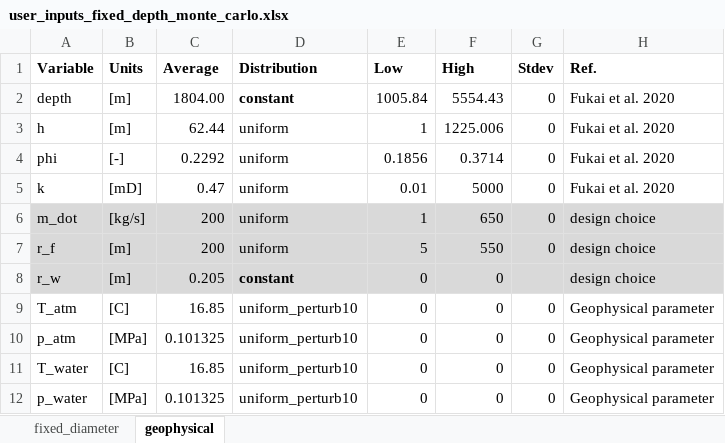
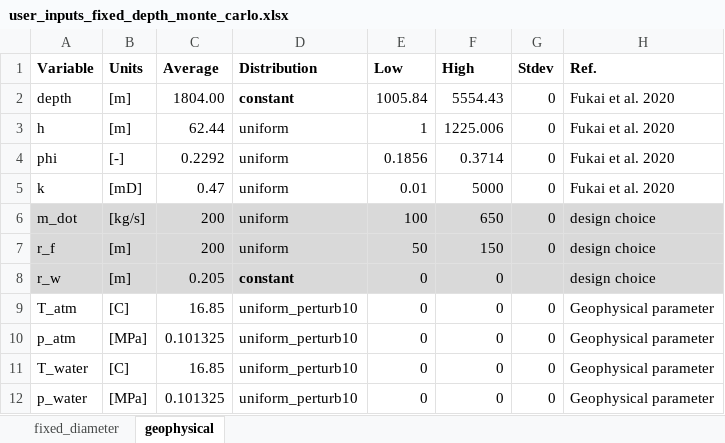
Before and after one commit to EnergyModels/caes, an Excel workbook: projects/mid_atlantic/fixed_depth_monte_carlo/user_inputs_fixed_depth_monte_carlo.xlsx, sheet geophysical, drawn as a sheet; only a part is shown; values as stored, in another font and other column widths than the file's, no borders; the diff names each change by its address in the sheet, - before the commit and + after, or states it on an @@ line.

Commit message:
updated mid atlantic plotting

```diff
--- a/projects/mid_atlantic/fixed_depth_monte_carlo/user_inputs_fixed_depth_monte_carlo.xlsx (sheet geophysical)
+++ b/projects/mid_atlantic/fixed_depth_monte_carlo/user_inputs_fixed_depth_monte_carlo.xlsx (sheet geophysical)
-E6 (Low): 1
+E6 (Low): 100
-E7 (Low): 5
+E7 (Low): 50
-F7 (High): 550
+F7 (High): 150
```
Also changed, not shown: sheet fixed_diameter, 2 other files.
